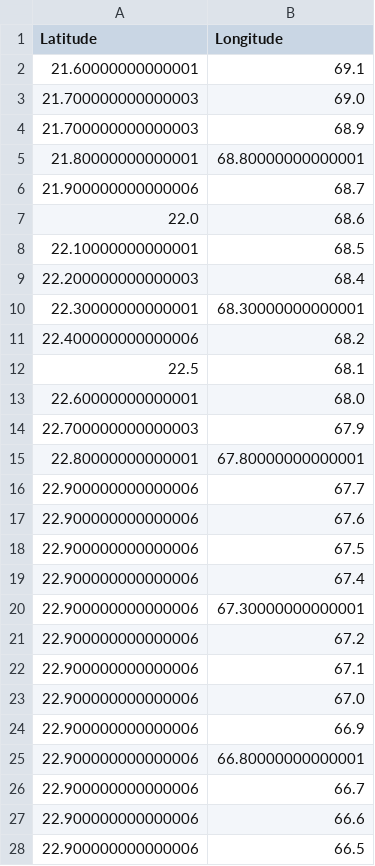
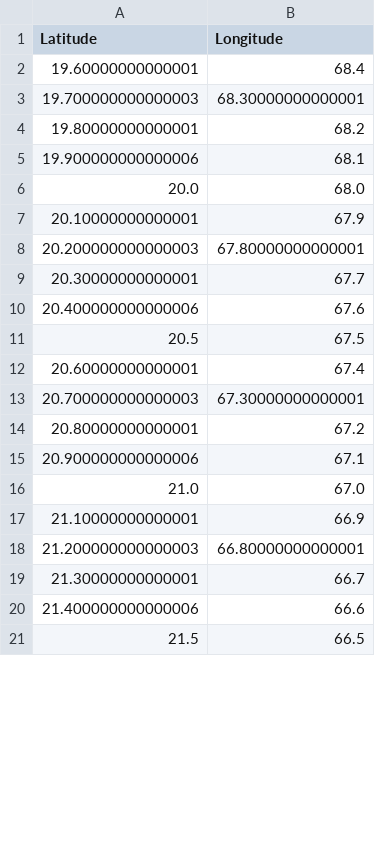
Before and after one commit to gaurang1267/SamudraPath, a CSV file: backend/path_short.csv, drawn as a sheet; only a part is shown; the diff covers the shown part only.

```diff
--- a/backend/path_short.csv
+++ b/backend/path_short.csv
@@ -1,28 +1,21 @@
 Latitude,Longitude
-21.60000000000001,69.1
-21.700000000000003,69.0
-21.700000000000003,68.9
-21.80000000000001,68.80000000000001
-21.900000000000006,68.7
-22.0,68.6
-22.10000000000001,68.5
-22.200000000000003,68.4
-22.30000000000001,68.30000000000001
-22.400000000000006,68.2
-22.5,68.1
-22.60000000000001,68.0
-22.700000000000003,67.9
-22.80000000000001,67.80000000000001
-22.900000000000006,67.7
-22.900000000000006,67.6
-22.900000000000006,67.5
-22.900000000000006,67.4
-22.900000000000006,67.30000000000001
-22.900000000000006,67.2
-22.900000000000006,67.1
-22.900000000000006,67.0
-22.900000000000006,66.9
-22.900000000000006,66.80000000000001
-22.900000000000006,66.7
-22.900000000000006,66.6
-22.900000000000006,66.5
+19.60000000000001,68.4
+19.700000000000003,68.30000000000001
+19.80000000000001,68.2
+19.900000000000006,68.1
+20.0,68.0
+20.10000000000001,67.9
+20.200000000000003,67.80000000000001
+20.30000000000001,67.7
+20.400000000000006,67.6
+20.5,67.5
+20.60000000000001,67.4
+20.700000000000003,67.30000000000001
+20.80000000000001,67.2
+20.900000000000006,67.1
+21.0,67.0
+21.10000000000001,66.9
+21.200000000000003,66.80000000000001
+21.30000000000001,66.7
+21.400000000000006,66.6
+21.5,66.5
```
Also changed, not shown: 4 removed rows and 50 edited cells elsewhere in this file, backend/path_fuel.csv, backend/path_safe.csv, 22 other files.
